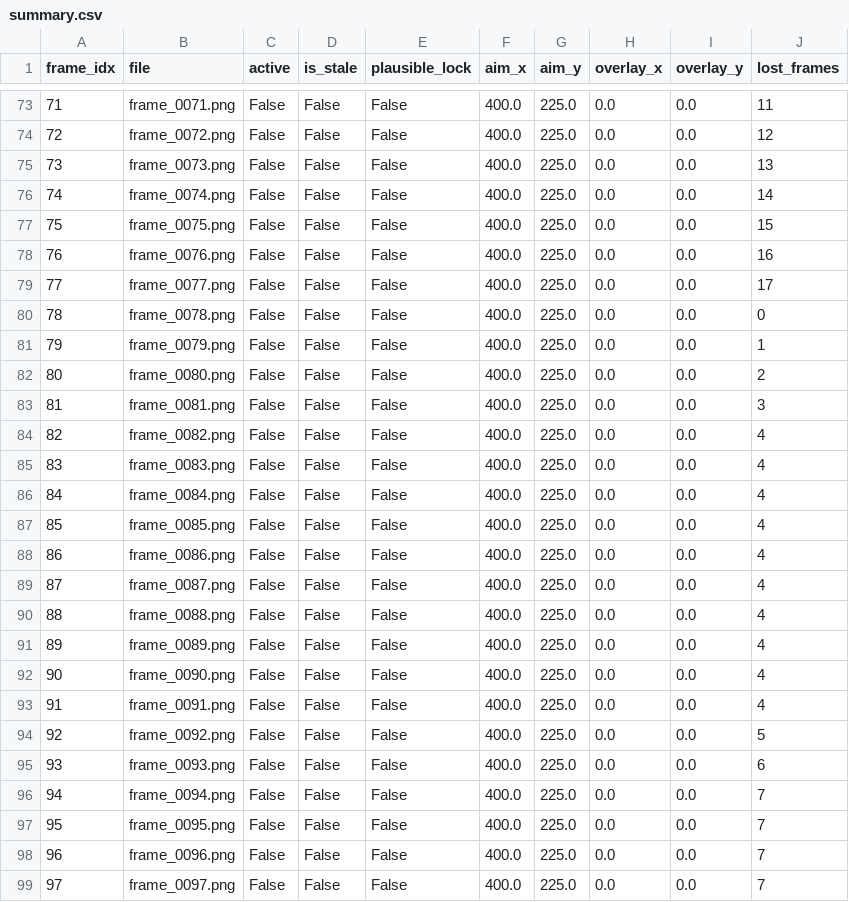
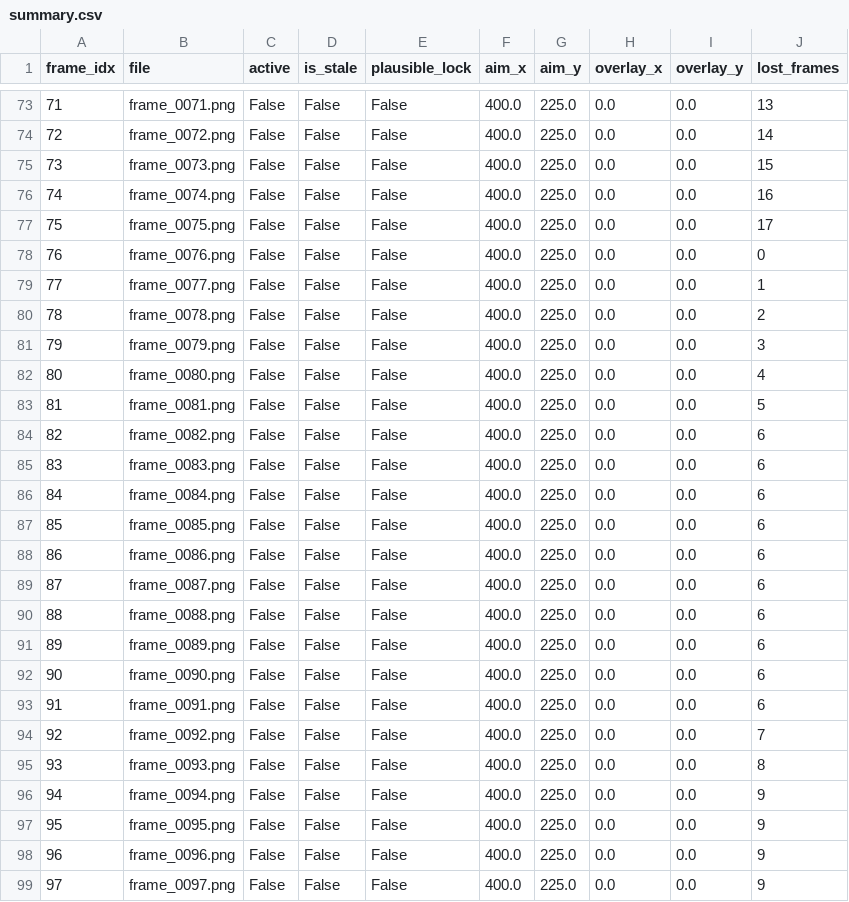
Before and after one commit to BrittanyDanforth/aaaaabee, a CSV file: artifacts/real_apex_test/gif_166_proof/summary.csv, drawn as a sheet; only a part is shown, gaps mark what is left out; the diff covers the shown part only.

```diff
--- a/artifacts/real_apex_test/gif_166_proof/summary.csv
+++ b/artifacts/real_apex_test/gif_166_proof/summary.csv
@@ -73,27 +73,27 @@ frame_idx,file,active,is_stale,plausible_lock,aim_x,aim_y,overlay_x,overlay_y,lo
-71,frame_0071.png,False,False,False,400.0,225.0,0.0,0.0,11
-72,frame_0072.png,False,False,False,400.0,225.0,0.0,0.0,12
-73,frame_0073.png,False,False,False,400.0,225.0,0.0,0.0,13
-74,frame_0074.png,False,False,False,400.0,225.0,0.0,0.0,14
-75,frame_0075.png,False,False,False,400.0,225.0,0.0,0.0,15
-76,frame_0076.png,False,False,False,400.0,225.0,0.0,0.0,16
-77,frame_0077.png,False,False,False,400.0,225.0,0.0,0.0,17
-78,frame_0078.png,False,False,False,400.0,225.0,0.0,0.0,0
-79,frame_0079.png,False,False,False,400.0,225.0,0.0,0.0,1
-80,frame_0080.png,False,False,False,400.0,225.0,0.0,0.0,2
-81,frame_0081.png,False,False,False,400.0,225.0,0.0,0.0,3
-82,frame_0082.png,False,False,False,400.0,225.0,0.0,0.0,4
-83,frame_0083.png,False,False,False,400.0,225.0,0.0,0.0,4
-84,frame_0084.png,False,False,False,400.0,225.0,0.0,0.0,4
-85,frame_0085.png,False,False,False,400.0,225.0,0.0,0.0,4
-86,frame_0086.png,False,False,False,400.0,225.0,0.0,0.0,4
-87,frame_0087.png,False,False,False,400.0,225.0,0.0,0.0,4
-88,frame_0088.png,False,False,False,400.0,225.0,0.0,0.0,4
-89,frame_0089.png,False,False,False,400.0,225.0,0.0,0.0,4
-90,frame_0090.png,False,False,False,400.0,225.0,0.0,0.0,4
-91,frame_0091.png,False,False,False,400.0,225.0,0.0,0.0,4
-92,frame_0092.png,False,False,False,400.0,225.0,0.0,0.0,5
-93,frame_0093.png,False,False,False,400.0,225.0,0.0,0.0,6
-94,frame_0094.png,False,False,False,400.0,225.0,0.0,0.0,7
-95,frame_0095.png,False,False,False,400.0,225.0,0.0,0.0,7
-96,frame_0096.png,False,False,False,400.0,225.0,0.0,0.0,7
-97,frame_0097.png,False,False,False,400.0,225.0,0.0,0.0,7
+71,frame_0071.png,False,False,False,400.0,225.0,0.0,0.0,13
+72,frame_0072.png,False,False,False,400.0,225.0,0.0,0.0,14
+73,frame_0073.png,False,False,False,400.0,225.0,0.0,0.0,15
+74,frame_0074.png,False,False,False,400.0,225.0,0.0,0.0,16
+75,frame_0075.png,False,False,False,400.0,225.0,0.0,0.0,17
+76,frame_0076.png,False,False,False,400.0,225.0,0.0,0.0,0
+77,frame_0077.png,False,False,False,400.0,225.0,0.0,0.0,1
+78,frame_0078.png,False,False,False,400.0,225.0,0.0,0.0,2
+79,frame_0079.png,False,False,False,400.0,225.0,0.0,0.0,3
+80,frame_0080.png,False,False,False,400.0,225.0,0.0,0.0,4
+81,frame_0081.png,False,False,False,400.0,225.0,0.0,0.0,5
+82,frame_0082.png,False,False,False,400.0,225.0,0.0,0.0,6
+83,frame_0083.png,False,False,False,400.0,225.0,0.0,0.0,6
+84,frame_0084.png,False,False,False,400.0,225.0,0.0,0.0,6
+85,frame_0085.png,False,False,False,400.0,225.0,0.0,0.0,6
+86,frame_0086.png,False,False,False,400.0,225.0,0.0,0.0,6
+87,frame_0087.png,False,False,False,400.0,225.0,0.0,0.0,6
+88,frame_0088.png,False,False,False,400.0,225.0,0.0,0.0,6
+89,frame_0089.png,False,False,False,400.0,225.0,0.0,0.0,6
+90,frame_0090.png,False,False,False,400.0,225.0,0.0,0.0,6
+91,frame_0091.png,False,False,False,400.0,225.0,0.0,0.0,6
+92,frame_0092.png,False,False,False,400.0,225.0,0.0,0.0,7
+93,frame_0093.png,False,False,False,400.0,225.0,0.0,0.0,8
+94,frame_0094.png,False,False,False,400.0,225.0,0.0,0.0,9
+95,frame_0095.png,False,False,False,400.0,225.0,0.0,0.0,9
+96,frame_0096.png,False,False,False,400.0,225.0,0.0,0.0,9
+97,frame_0097.png,False,False,False,400.0,225.0,0.0,0.0,9
```
Also changed, not shown: 172 edited cells elsewhere in this file, artifacts/real_apex_test/gif_166_proof/timeline.tsv, 20 other files.
